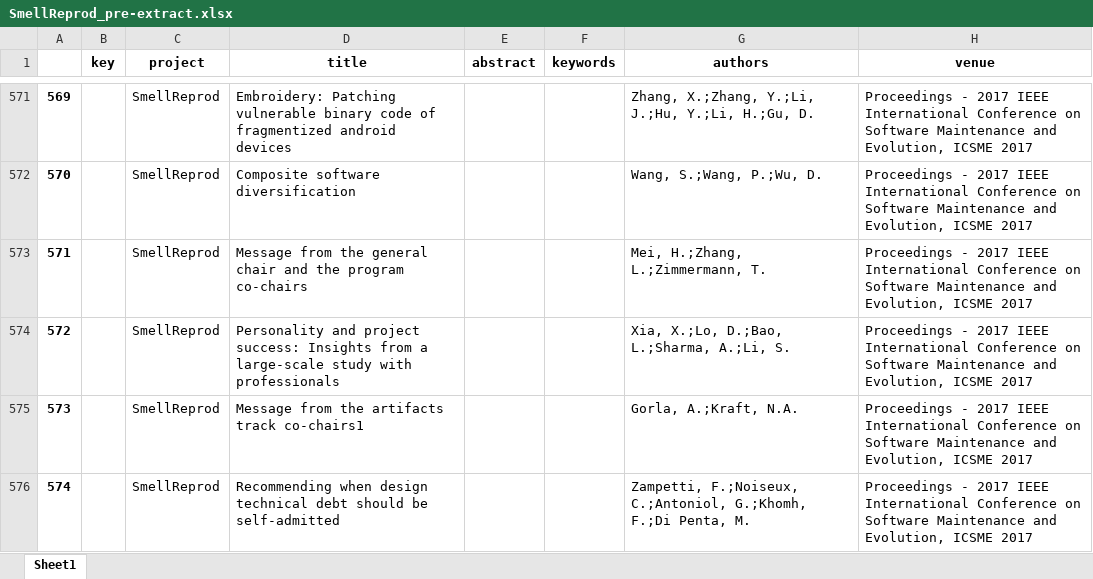
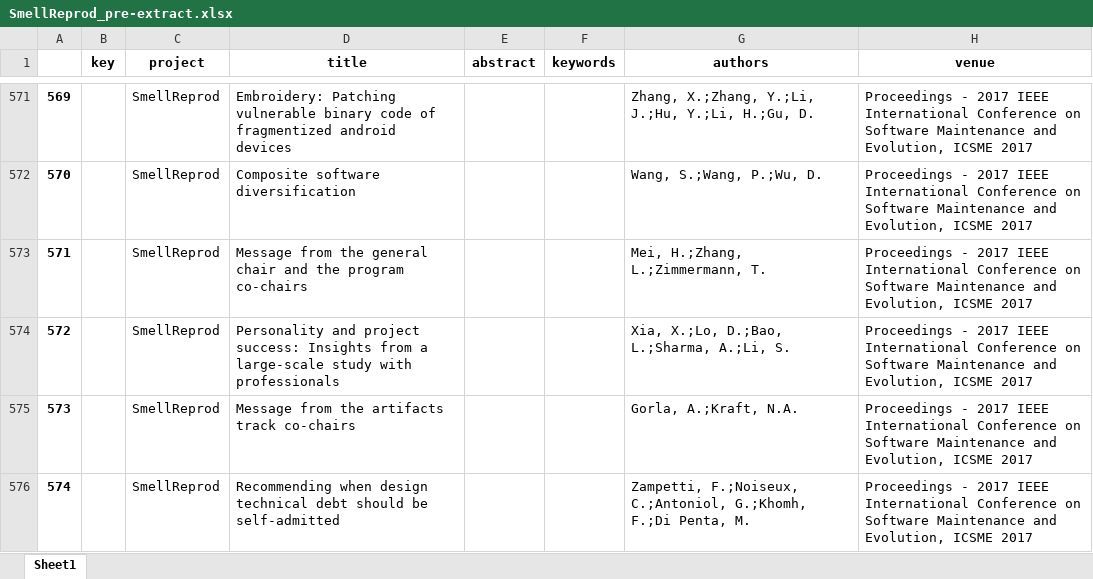
Before and after one commit to geodes-sms/IFT3150-ProjetCurationMetadonnees, an Excel workbook: Datasets/SmellReprod/SmellReprod_pre-extract.xlsx, sheet Sheet1, drawn as a sheet; only a part is shown, gaps mark what is left out; values as stored, in another font and other column widths than the file's, no borders; the diff covers the shown part only; the diff names each change by its address in the sheet, - before the commit and + after, or states it on an @@ line.

Commit message:
version avec nouveaux bibtex

```diff
--- a/Datasets/SmellReprod/SmellReprod_pre-extract.xlsx (sheet Sheet1)
+++ b/Datasets/SmellReprod/SmellReprod_pre-extract.xlsx (sheet Sheet1)
-D575 (title): Message from the artifacts track co-chairs1
+D575 (title): Message from the artifacts track co-chairs
```
Also changed, not shown: 30 edited cells elsewhere in this sheet, Datasets/TestNN/TestNN_pre-extract.xlsx, 2 other files.
